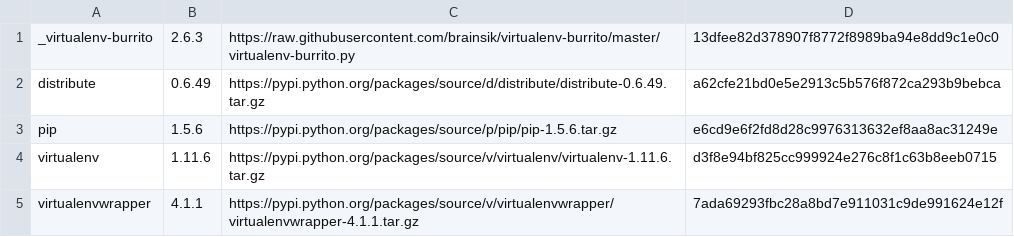
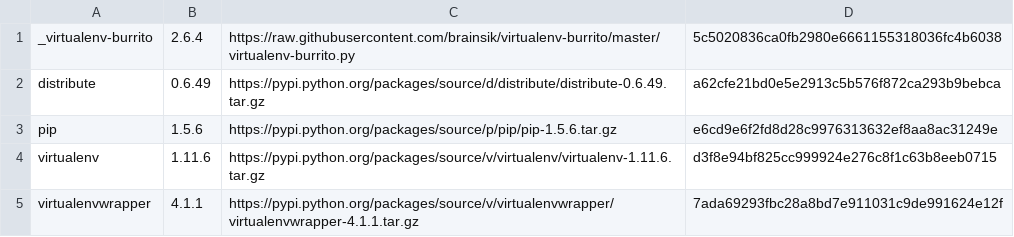
Before and after one commit to brainsik/virtualenv-burrito, a CSV file: versions.csv, drawn as a sheet.

Commit message:
bump version

```diff
--- a/versions.csv
+++ b/versions.csv
@@ -1,2 +1,2 @@
-_virtualenv-burrito,2.6.3,https://raw.githubusercontent.com/brainsik/virtualenv-burrito/master/virtualenv-burrito.py,13dfee82d378907f8772f8989ba94e8dd9c1e0c0
+_virtualenv-burrito,2.6.4,https://raw.githubusercontent.com/brainsik/virtualenv-burrito/master/virtualenv-burrito.py,5c5020836ca0fb2980e6661155318036fc4b6038
 distribute,0.6.49,https://pypi.python.org/packages/source/d/distribute/distribute-0.6.49.tar.gz,a62cfe21bd0e5e2913c5b576f872ca293b9bebca
```
Also changed, not shown: 1 other file.
